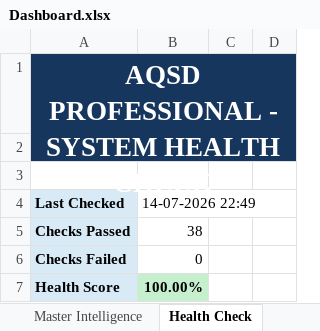
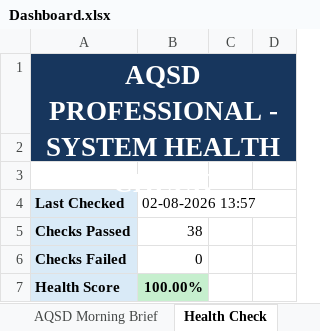
Before and after one commit to megha29875-ship-it/AQSD, an Excel workbook: Output/Dashboard.xlsx, sheet Health Check, drawn as a sheet; only a part is shown; values as stored, in another font and other column widths than the file's, no borders; the diff names each change by its address in the sheet, - before the commit and + after, or states it on an @@ line.

```diff
--- a/Output/Dashboard.xlsx (sheet Health Check)
+++ b/Output/Dashboard.xlsx (sheet Health Check)
-B4: 14-07-2026 22:49
+B4: 02-08-2026 13:57
```
Also changed, not shown: other sheet tabs, 3 other files.
